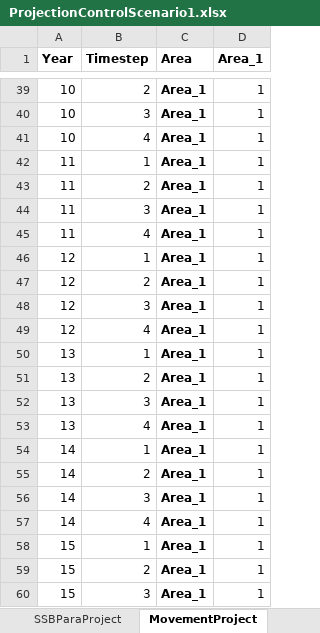
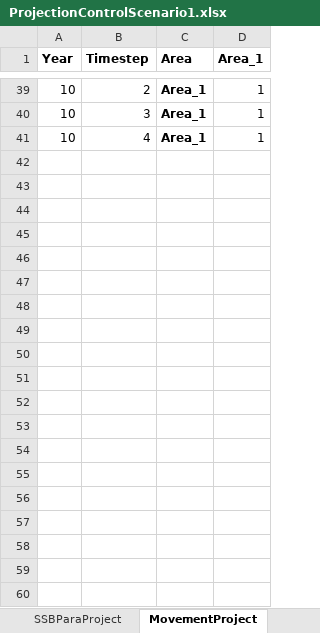
Before and after one commit to Chen-Fisheries-Research-Lab/IBLS, an Excel workbook: ProjectionControlScenario1.xlsx, sheet MovementProject, drawn as a sheet; only a part is shown, gaps mark what is left out; values as stored, in another font and other column widths than the file's, no borders; the diff covers the shown part only; the diff names each change by its address in the sheet, - before the commit and + after, or states it on an @@ line.

```diff
--- a/ProjectionControlScenario1.xlsx (sheet MovementProject)
+++ b/ProjectionControlScenario1.xlsx (sheet MovementProject)
-row 42: 11 | 1 | Area_1 | 1
-row 43: 11 | 2 | Area_1 | 1
-row 44: 11 | 3 | Area_1 | 1
-row 45: 11 | 4 | Area_1 | 1
-row 46: 12 | 1 | Area_1 | 1
-row 47: 12 | 2 | Area_1 | 1
-row 48: 12 | 3 | Area_1 | 1
-row 49: 12 | 4 | Area_1 | 1
-row 50: 13 | 1 | Area_1 | 1
-row 51: 13 | 2 | Area_1 | 1
-row 52: 13 | 3 | Area_1 | 1
-row 53: 13 | 4 | Area_1 | 1
-row 54: 14 | 1 | Area_1 | 1
-row 55: 14 | 2 | Area_1 | 1
-row 56: 14 | 3 | Area_1 | 1
-row 57: 14 | 4 | Area_1 | 1
-row 58: 15 | 1 | Area_1 | 1
-row 59: 15 | 2 | Area_1 | 1
-row 60: 15 | 3 | Area_1 | 1
```
Also changed, not shown: 61 removed rows elsewhere in this sheet, sheet EncounterRateProject, sheet RecruitProject, sheet ScalingTemporalEnRateProject, sheet FisheryProbProject, sheet SSBParaProject, sheet TACProject, 8 more sheets, other sheet tabs, BRPControl.xlsx, LifeHistoryControl.xlsx, 8 other files.
